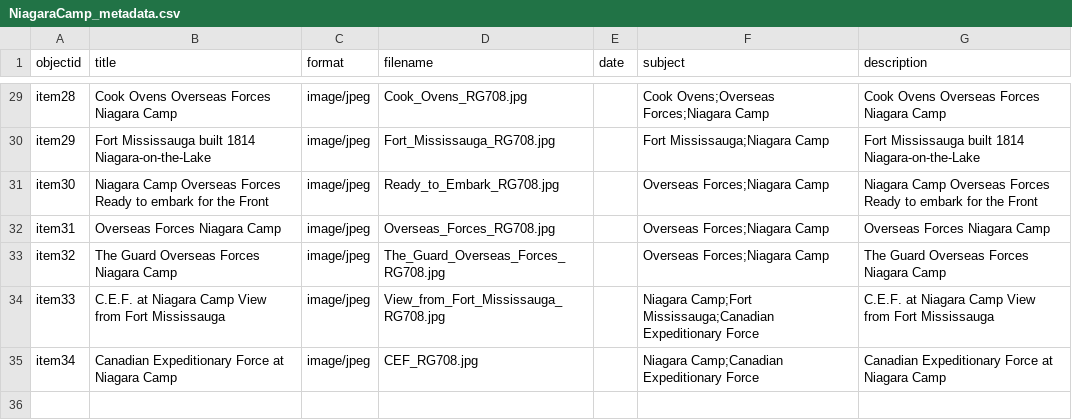
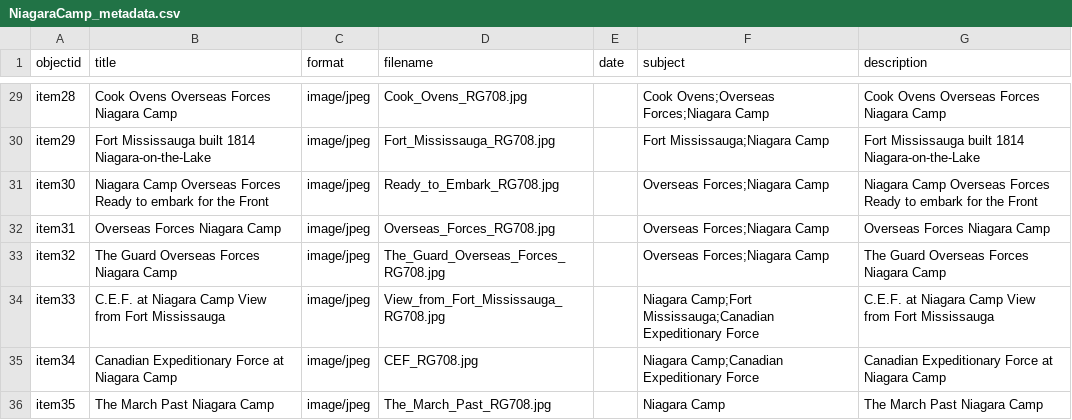
Before and after one commit to chantalcameron/Niagara-Camp, a CSV file: _data/NiagaraCamp_metadata.csv, drawn as a sheet; only a part is shown, gaps mark what is left out.

Commit message:
Update NiagaraCamp_metadata.csv

```diff
--- a/_data/NiagaraCamp_metadata.csv
+++ b/_data/NiagaraCamp_metadata.csv
@@ -35 +35,2 @@ item33,C.E.F. at Niagara Camp View from Fort Mississauga,image/jpeg,View_from_Fo
 item34,Canadian Expeditionary Force at Niagara Camp,image/jpeg,CEF_RG708.jpg,,Niagara Camp;Canadian Expeditionary Force,Canadian Expeditionary Force at Niagara Camp
+item35,The March Past Niagara Camp,image/jpeg,The_March_Past_RG708.jpg,,Niagara Camp,The March Past Niagara Camp
```
